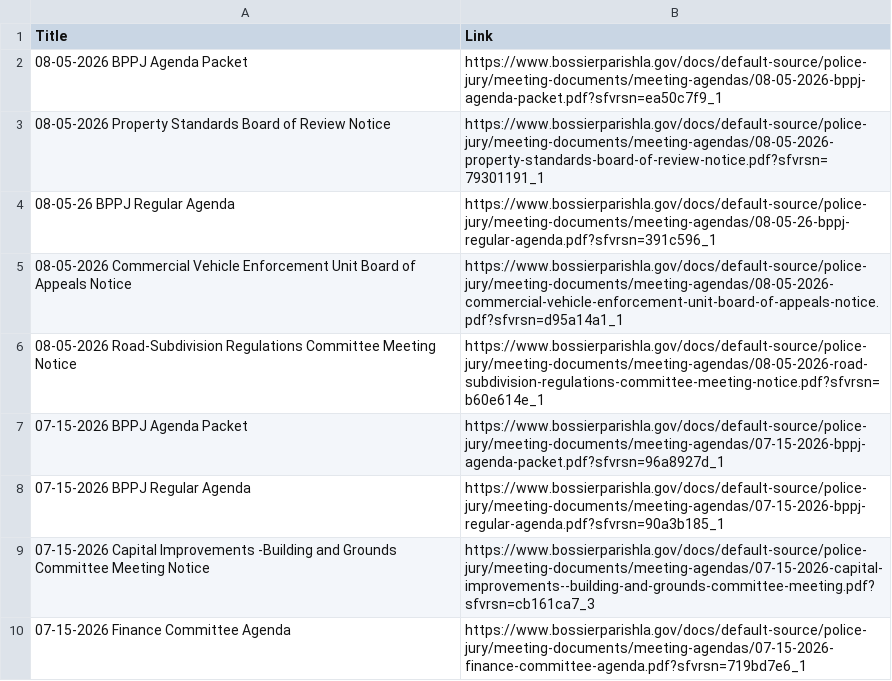
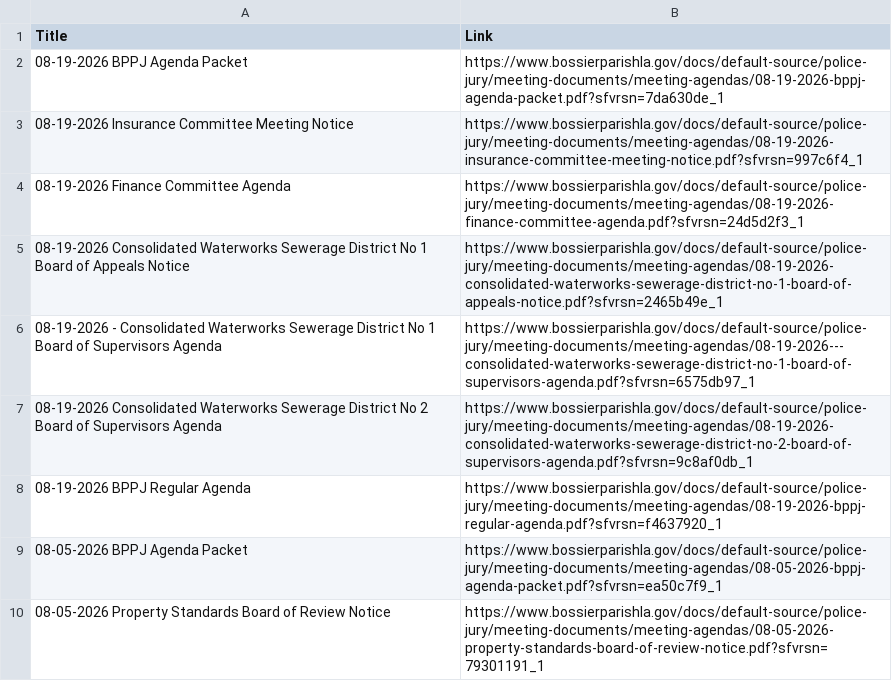
Before and after one commit to justin-oconnor/bppj-agenda-scraper, a CSV file: bppj-agendas.csv, drawn as a sheet; only a part is shown; the shorter side is filled out with more unchanged rows; the diff names each change by its address in the sheet, - before the commit and + after, or states it on an @@ line.

```diff
--- a/bppj-agendas.csv
+++ b/bppj-agendas.csv
+row 2: 08-19-2026 BPPJ Agenda Packet | https://www.bossierparishla.gov/docs/default-source/police-jury/meeting-documents/meeting-agendas/08-19-2026-bppj-agenda-packet.pdf?sfvrsn=7da630de_1
+row 3: 08-19-2026 Insurance Committee Meeting Notice | https://www.bossierparishla.gov/docs/default-source/police-jury/meeting-documents/meeting-agendas/08-19-2026-insurance-committee-meeting-notice.pdf?sfvrsn=997c6f4_1
+row 4: 08-19-2026 Finance Committee Agenda | https://www.bossierparishla.gov/docs/default-source/police-jury/meeting-documents/meeting-agendas/08-19-2026-finance-committee-agenda.pdf?sfvrsn=24d5d2f3_1
+row 5: 08-19-2026 Consolidated Waterworks Sewerage District No 1 Board of Appeals Notice | https://www.bossierparishla.gov/docs/default-source/police-jury/meeting-documents/meeting-agendas/08-19-2026-consolidated-waterworks-sewerage-district-no-1-board-of-appeals-notice.pdf?sfvrsn=2465b49e_1
+row 6: 08-19-2026 - Consolidated Waterworks Sewerage District No 1 Board of Supervisors Agenda | https://www.bossierparishla.gov/docs/default-source/police-jury/meeting-documents/meeting-agendas/08-19-2026---consolidated-waterworks-sewerage-district-no-1-board-of-supervisors-agenda.pdf?sfvrsn=6575db97_1
+row 7: 08-19-2026 Consolidated Waterworks Sewerage District No 2 Board of Supervisors Agenda | https://www.bossierparishla.gov/docs/default-source/police-jury/meeting-documents/meeting-agendas/08-19-2026-consolidated-waterworks-sewerage-district-no-2-board-of-supervisors-agenda.pdf?sfvrsn=9c8af0db_1
+row 8: 08-19-2026 BPPJ Regular Agenda | https://www.bossierparishla.gov/docs/default-source/police-jury/meeting-documents/meeting-agendas/08-19-2026-bppj-regular-agenda.pdf?sfvrsn=f4637920_1
```
Also changed, not shown: seen_links.csv.
